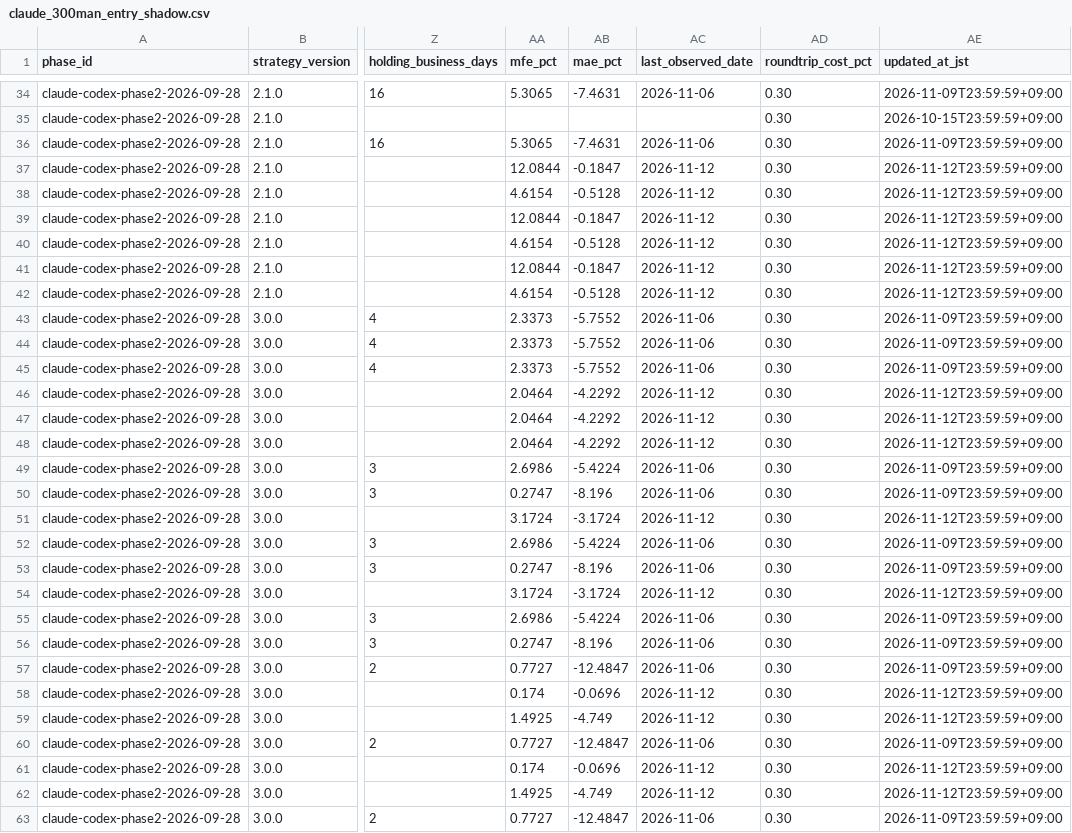
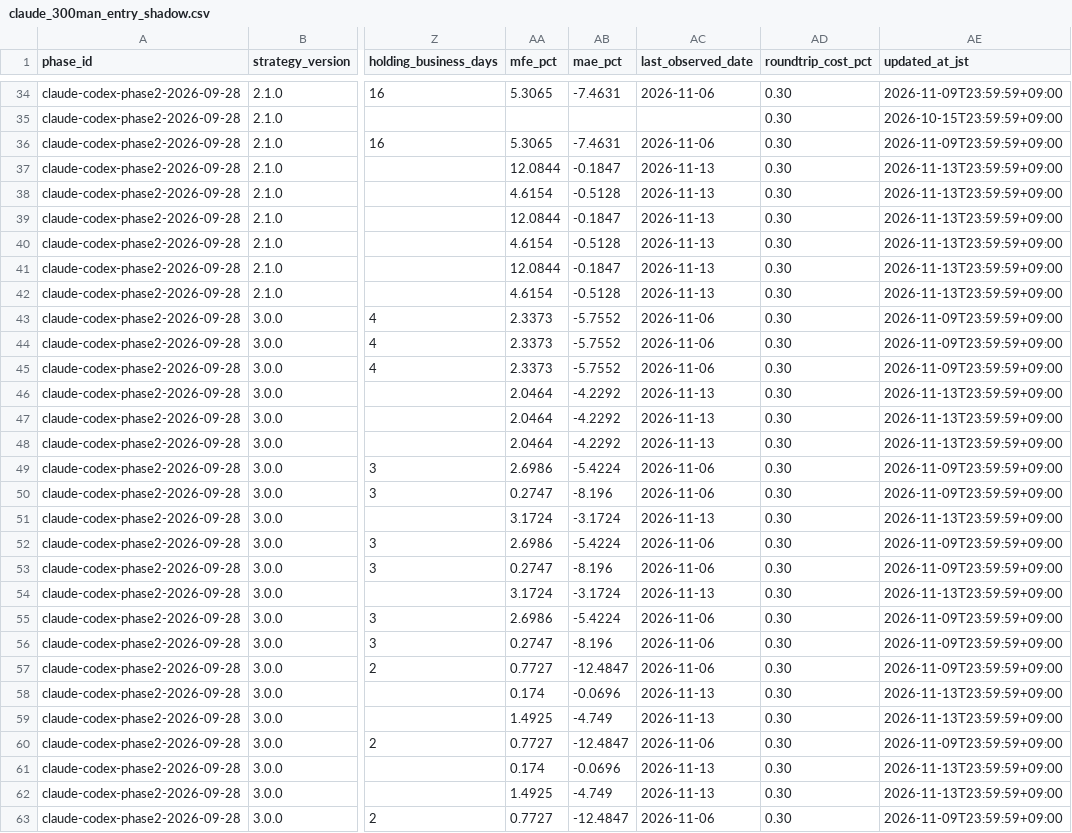
Before and after one commit to MANDAI0571/stock-news-monitor, a CSV file: data/claude_300man_entry_shadow.csv, drawn as a sheet; only a part is shown, gaps mark what is left out; the diff covers the shown part only; the diff names each change by its address in the sheet, - before the commit and + after, or states it on an @@ line.

```diff
--- a/data/claude_300man_entry_shadow.csv
+++ b/data/claude_300man_entry_shadow.csv
-AC37:AC42 (last_observed_date): 2026-11-12
+AC37:AC42 (last_observed_date): 2026-11-13
-AE37:AE42 (updated_at_jst): 2026-11-12T23:59:59+09:00
+AE37:AE42 (updated_at_jst): 2026-11-13T23:59:59+09:00
-AC46:AC48 (last_observed_date): 2026-11-12
+AC46:AC48 (last_observed_date): 2026-11-13
-AE46:AE48 (updated_at_jst): 2026-11-12T23:59:59+09:00
+AE46:AE48 (updated_at_jst): 2026-11-13T23:59:59+09:00
-AC51 (last_observed_date): 2026-11-12
+AC51 (last_observed_date): 2026-11-13
-AE51 (updated_at_jst): 2026-11-12T23:59:59+09:00
+AE51 (updated_at_jst): 2026-11-13T23:59:59+09:00
-AC54 (last_observed_date): 2026-11-12
+AC54 (last_observed_date): 2026-11-13
-AE54 (updated_at_jst): 2026-11-12T23:59:59+09:00
+AE54 (updated_at_jst): 2026-11-13T23:59:59+09:00
-AC58:AC59 (last_observed_date): 2026-11-12
+AC58:AC59 (last_observed_date): 2026-11-13
-AE58:AE59 (updated_at_jst): 2026-11-12T23:59:59+09:00
+AE58:AE59 (updated_at_jst): 2026-11-13T23:59:59+09:00
-AC61:AC62 (last_observed_date): 2026-11-12
+AC61:AC62 (last_observed_date): 2026-11-13
-AE61:AE62 (updated_at_jst): 2026-11-12T23:59:59+09:00
+AE61:AE62 (updated_at_jst): 2026-11-13T23:59:59+09:00
```
Also changed, not shown: 134 edited cells elsewhere in this file, data/claude_300man_daily_monitor.csv, data/claude_300man_improvement_candidates.csv, 8 other files.
